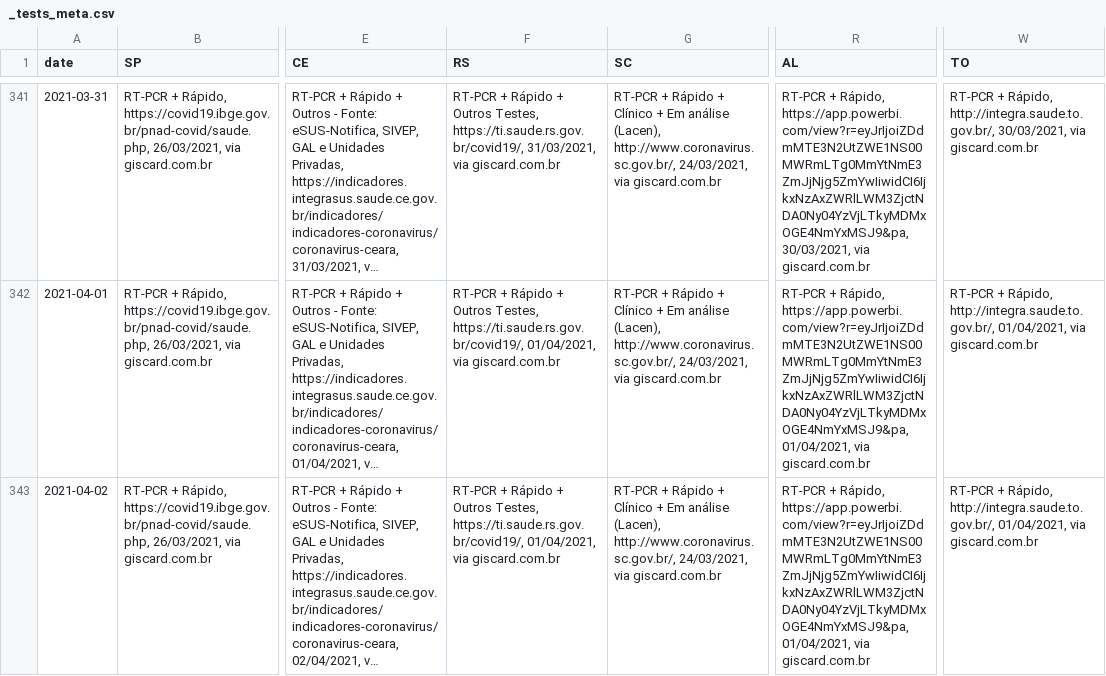
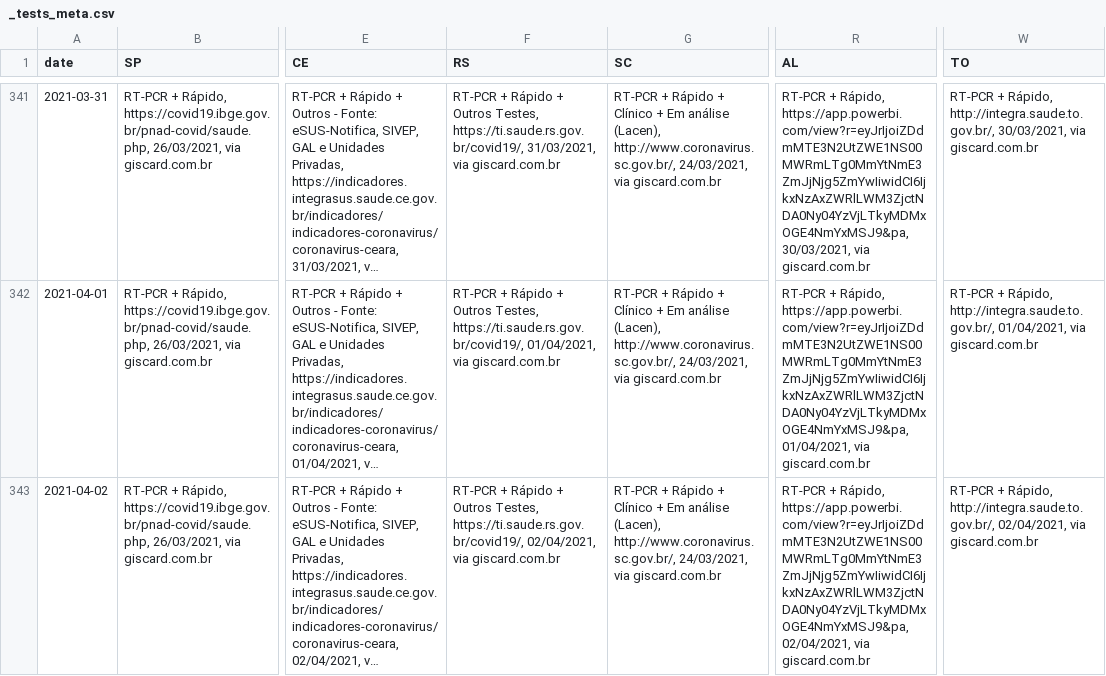
Before and after one commit to wcota/covid19br, a CSV file: _tests_meta.csv, drawn as a sheet; only a part is shown, gaps mark what is left out; long unchanged cells end in …; the diff names each change by its address in the sheet, - before the commit and + after, or states it on an @@ line.

```diff
--- a/_tests_meta.csv
+++ b/_tests_meta.csv
-F343 (RS): …Testes, https://ti.saude.rs.gov.br/covid19/, 01/04/2021, via giscard.com.br
+F343 (RS): …Testes, https://ti.saude.rs.gov.br/covid19/, 02/04/2021, via giscard.com.br
-R343 (AL): …Rápido, https://app.powerbi.com/view?r=eyJrIjoiZDdmMTE3N2UtZWE1NS00MWRmLTg0MmYtNmE3ZmJjNjg5ZmYwIiwidCI6IjkxNzAxZWRlLWM3ZjctNDA0Ny04YzVjLTkyMDMxOGE4NmYxMSJ9&pa, 01/04/2021, via giscard.com.br
+R343 (AL): …Rápido, https://app.powerbi.com/view?r=eyJrIjoiZDdmMTE3N2UtZWE1NS00MWRmLTg0MmYtNmE3ZmJjNjg5ZmYwIiwidCI6IjkxNzAxZWRlLWM3ZjctNDA0Ny04YzVjLTkyMDMxOGE4NmYxMSJ9&pa, 02/04/2021, via giscard.com.br
-W343 (TO): …Rápido, http://integra.saude.to.gov.br/, 01/04/2021, via giscard.com.br
+W343 (TO): …Rápido, http://integra.saude.to.gov.br/, 02/04/2021, via giscard.com.br
```
Also changed, not shown: cases-brazil-cities.csv, cases-brazil-total.csv, 3 other files.
